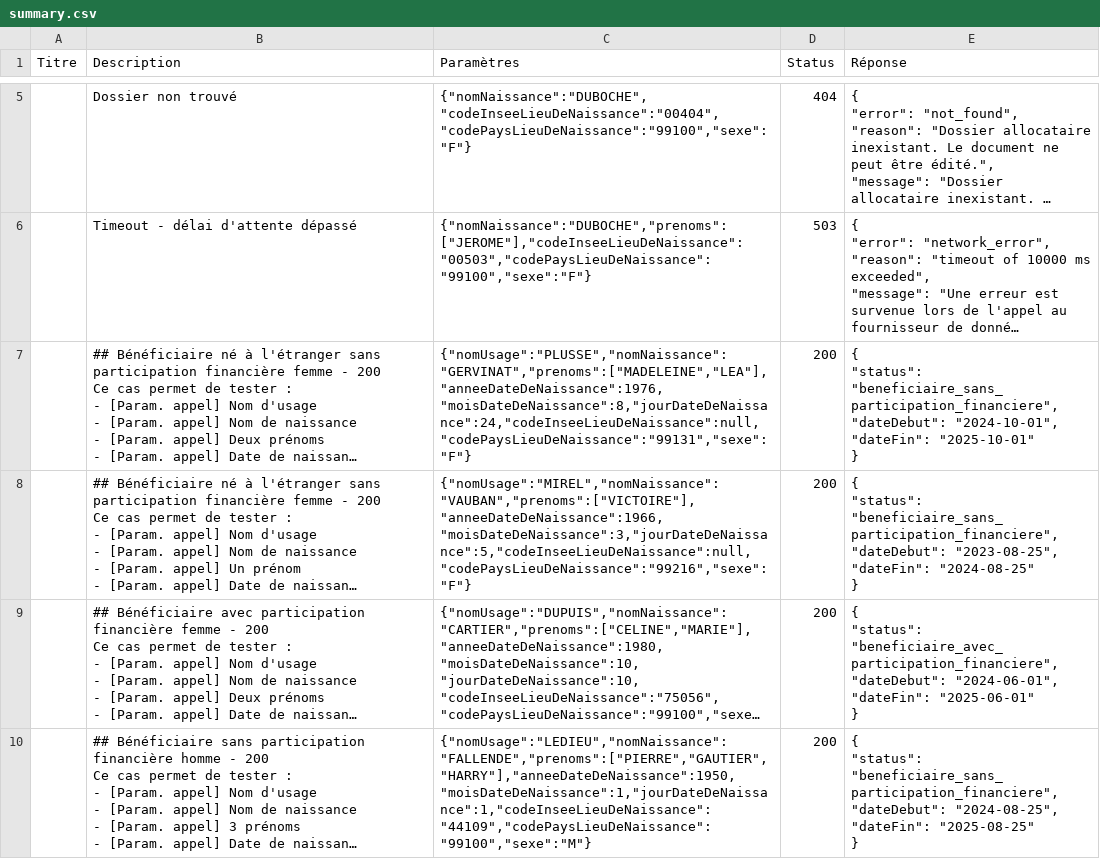
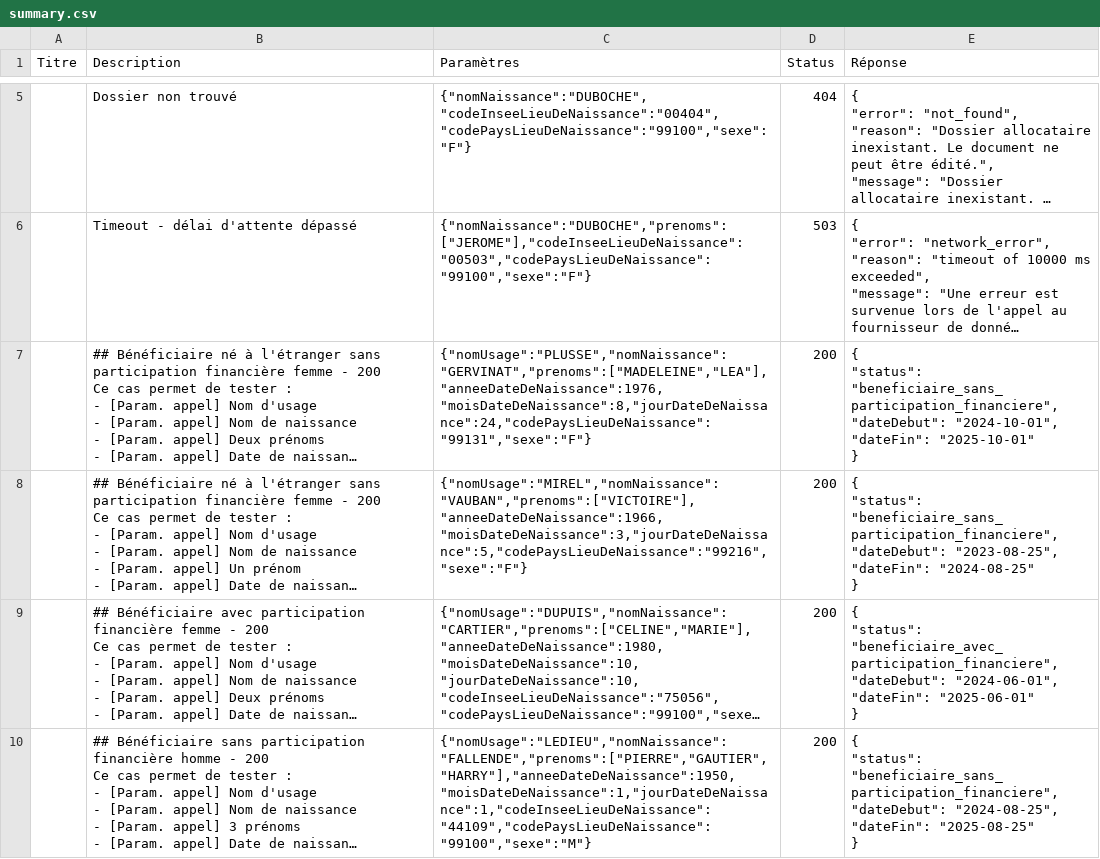
Before and after one commit to etalab/siade_staging_data, a CSV file: payloads/api_particulier_v2_cnav_complementaire_sante_solidaire/summary.csv, drawn as a sheet; only a part is shown, gaps mark what is left out; long unchanged cells end in …; the diff names each change by its address in the sheet, - before the commit and + after, or states it on an @@ line.

Commit message:
Fixing etranger codePaysLieuDeNaissance for C2S

```diff
--- a/payloads/api_particulier_v2_cnav_complementaire_sante_solidaire/summary.csv
+++ b/payloads/api_particulier_v2_cnav_complementaire_sante_solidaire/summary.csv
-C7 (Paramètres): {"nomUsage":"PLUSSE","nomNaissance":"GERVINAT","prenoms":["MADELEINE","LEA"],"anneeDateDeNaissance":1976,"moisDateDeNaissance":8,"jourDateDeNaissance":24,"codeInseeLieuDeNaissance":null,"codePaysLieuDeNaissance":"99131","sexe":"F"}
+C7 (Paramètres): {"nomUsage":"PLUSSE","nomNaissance":"GERVINAT","prenoms":["MADELEINE","LEA"],"anneeDateDeNaissance":1976,"moisDateDeNaissance":8,"jourDateDeNaissance":24,"codePaysLieuDeNaissance":"99131","sexe":"F"}
-C8 (Paramètres): {"nomUsage":"MIREL","nomNaissance":"VAUBAN","prenoms":["VICTOIRE"],"anneeDateDeNaissance":1966,"moisDateDeNaissance":3,"jourDateDeNaissance":5,"codeInseeLieuDeNaissance":null,"codePaysLieuDeNaissance":"99216","sexe":"F"}
+C8 (Paramètres): {"nomUsage":"MIREL","nomNaissance":"VAUBAN","prenoms":["VICTOIRE"],"anneeDateDeNaissance":1966,"moisDateDeNaissance":3,"jourDateDeNaissance":5,"codePaysLieuDeNaissance":"99216","sexe":"F"}
```
Also changed, not shown: 3 other files.
